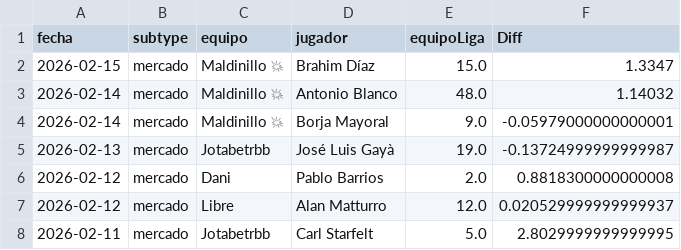
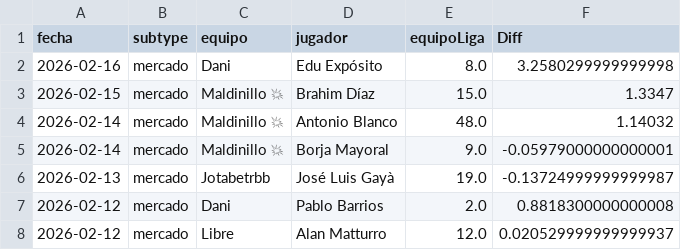
Before and after one commit to javica98/MisterFantasy_analytics, a CSV file: data/processed/ganancias_jugador.csv, drawn as a sheet; only a part is shown; the shorter side is filled out with more unchanged rows; the diff names each change by its address in the sheet, - before the commit and + after, or states it on an @@ line.

```diff
--- a/data/processed/ganancias_jugador.csv
+++ b/data/processed/ganancias_jugador.csv
+row 2: 2026-02-16 | mercado | Dani | Edu Expósito | 8.0 | 3.2580299999999998
```
Also changed, not shown: data/processed/gameweek.csv, data/processed/ganancias.csv, 6 other files.
